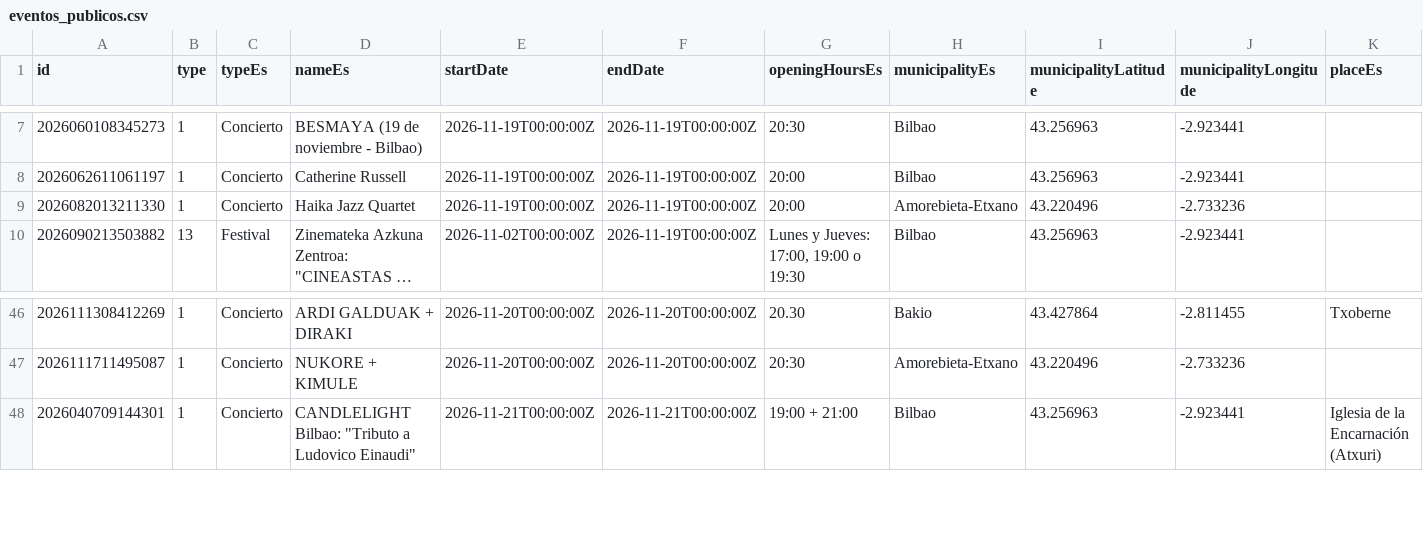
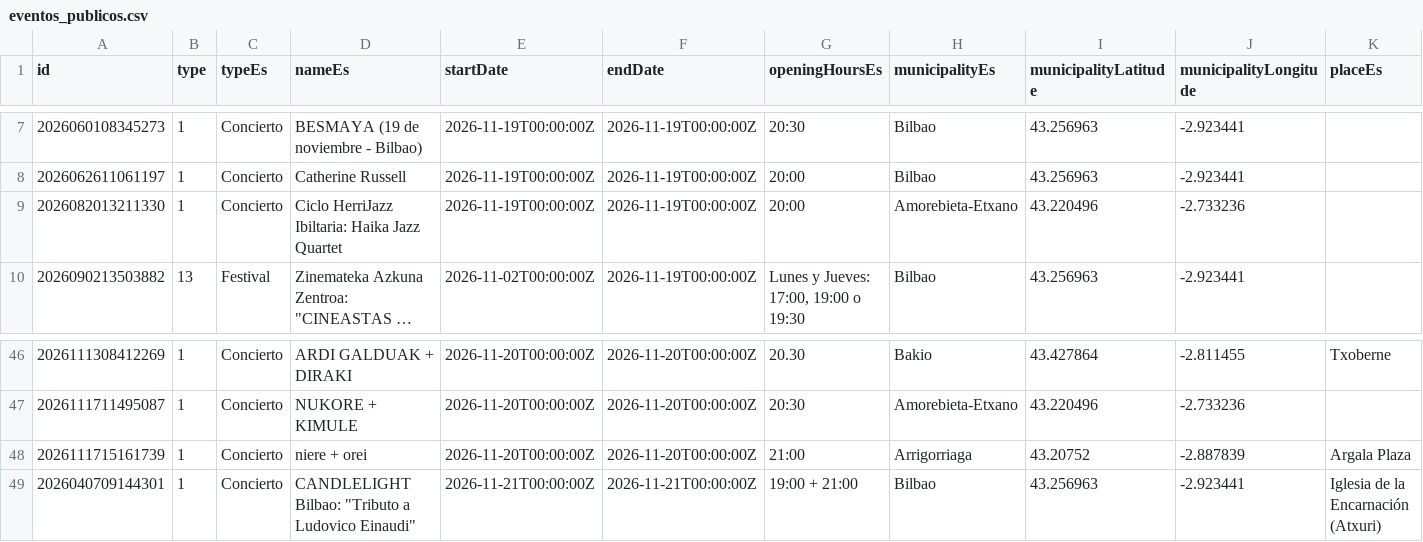
Before and after one commit to bsendagorta/auria, a CSV file: datos/eventos_publicos.csv, drawn as a sheet; only a part is shown, gaps mark what is left out; long unchanged cells end in …; rows hold the shown columns only; the diff names each change by its address in the sheet, - before the commit and + after, or states it on an @@ line.

```diff
--- a/datos/eventos_publicos.csv
+++ b/datos/eventos_publicos.csv
-D9 (nameEs): Haika Jazz Quartet
+D9 (nameEs): Ciclo HerriJazz Ibiltaria: Haika Jazz Quartet
+row 48: 2026111715161739 | 1 | Concierto | niere + orei | 2026-11-20T00:00:00Z | 2026-11-20T00:00:00Z | 21:00 | Arrigorriaga | 43.20752 | -2.887839 | Argala Plaza
```
Also changed, not shown: datos/online/github-min/activas_2026-11.csv, datos/online/github-min/capturas_2026-11.csv, 9 other files.
